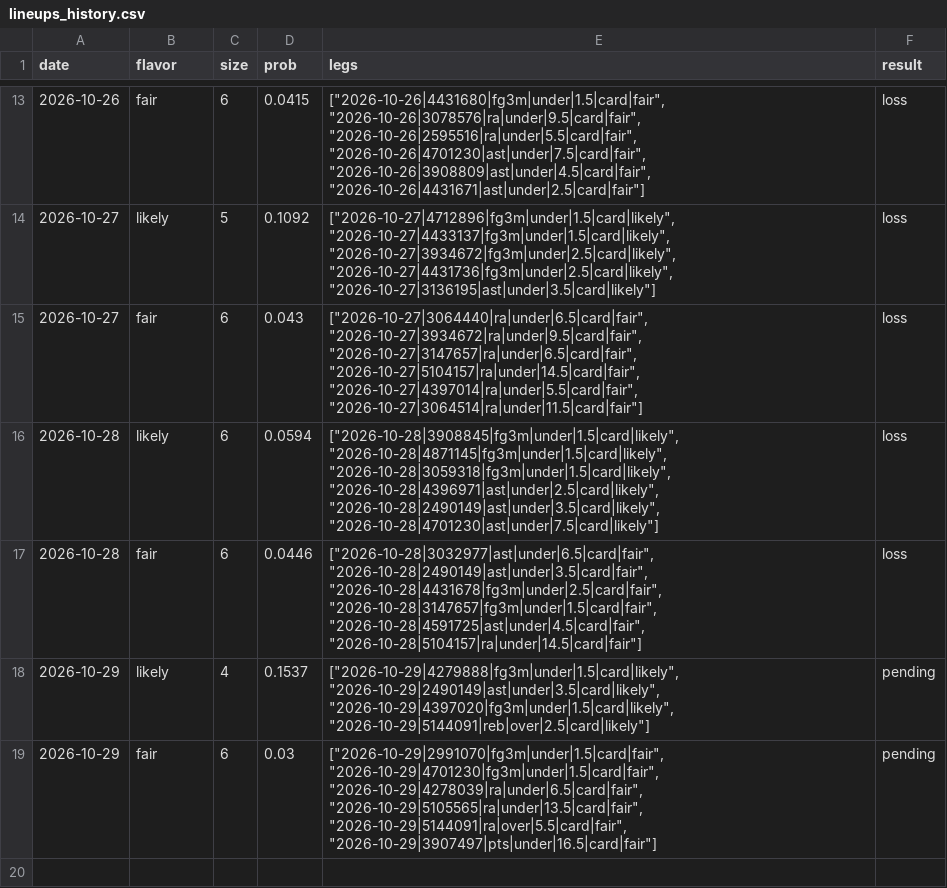
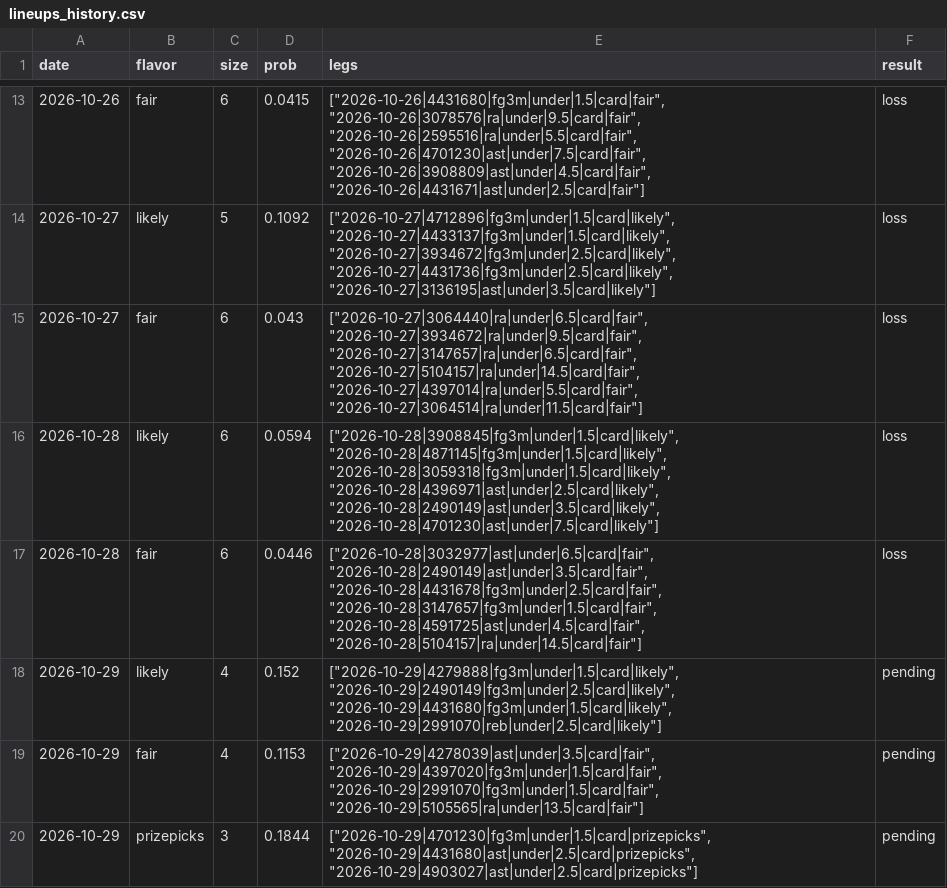
Before and after one commit to Abs-23/nba-prop-engine, a CSV file: data/lineups_history.csv, drawn as a sheet; only a part is shown, gaps mark what is left out.

```diff
--- a/data/lineups_history.csv
+++ b/data/lineups_history.csv
@@ -17,3 +17,4 @@ date,flavor,size,prob,legs,result
 2026-10-28,fair,6,0.0446,"[""2026-10-28|3032977|ast|under|6.5|card|fair"", ""2026-10-28|2490149|ast|under|3.5|card|fair"", ""2026-10-28|4431678|fg3m|under|2.5|card|fair"", ""2026-10-28|3147657|fg3m|under|1.5|card|fair"", ""2026-10-28|4591725|ast|under|4.5|card|fair"", ""2026-10-28|5104157|ra|under|14.5|card|fair""]",loss
-2026-10-29,likely,4,0.1537,"[""2026-10-29|4279888|fg3m|under|1.5|card|likely"", ""2026-10-29|2490149|ast|under|3.5|card|likely"", ""2026-10-29|4397020|fg3m|under|1.5|card|likely"", ""2026-10-29|5144091|reb|over|2.5|card|likely""]",pending
-2026-10-29,fair,6,0.03,"[""2026-10-29|2991070|fg3m|under|1.5|card|fair"", ""2026-10-29|4701230|fg3m|under|1.5|card|fair"", ""2026-10-29|4278039|ra|under|6.5|card|fair"", ""2026-10-29|5105565|ra|under|13.5|card|fair"", ""2026-10-29|5144091|ra|over|5.5|card|fair"", ""2026-10-29|3907497|pts|under|16.5|card|fair""]",pending
+2026-10-29,likely,4,0.152,"[""2026-10-29|4279888|fg3m|under|1.5|card|likely"", ""2026-10-29|2490149|fg3m|under|2.5|card|likely"", ""2026-10-29|4431680|fg3m|under|1.5|card|likely"", ""2026-10-29|2991070|reb|under|2.5|card|likely""]",pending
+2026-10-29,fair,4,0.1153,"[""2026-10-29|4278039|ast|under|3.5|card|fair"", ""2026-10-29|4397020|fg3m|under|1.5|card|fair"", ""2026-10-29|2991070|fg3m|under|1.5|card|fair"", ""2026-10-29|5105565|ra|under|13.5|card|fair""]",pending
+2026-10-29,prizepicks,3,0.1844,"[""2026-10-29|4701230|fg3m|under|1.5|card|prizepicks"", ""2026-10-29|4431680|ast|under|2.5|card|prizepicks"", ""2026-10-29|4903027|ast|under|2.5|card|prizepicks""]",pending
```
Also changed, not shown: data/picks_history.csv, data/players.csv, 7 other files.
